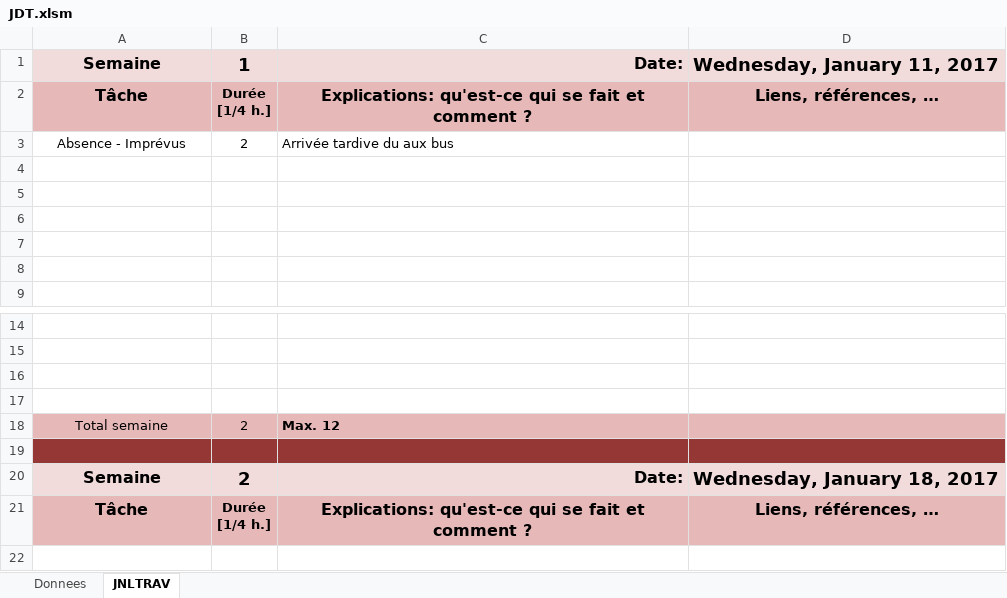
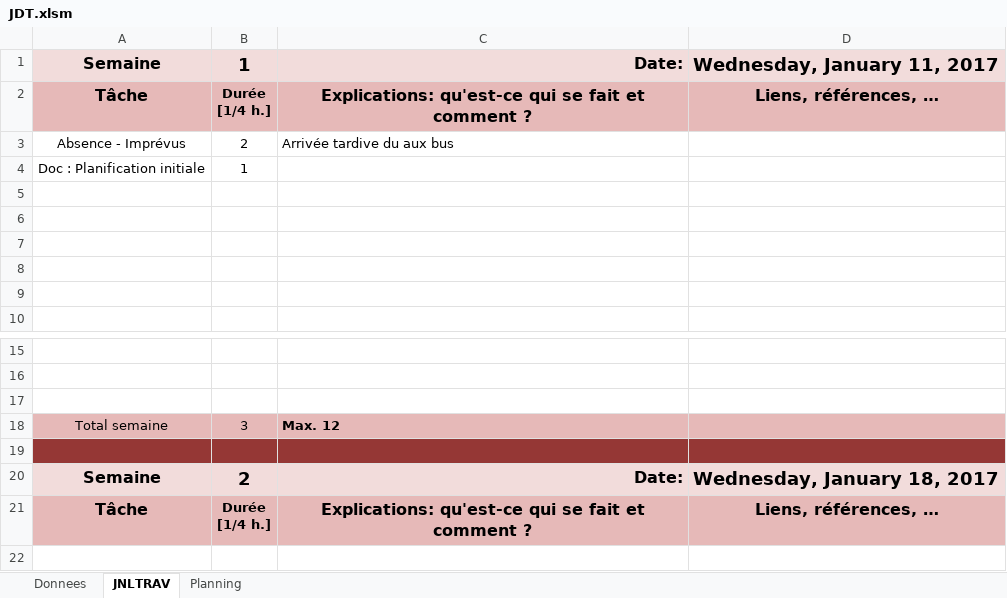
Before and after one commit to Pistou2/P_OO, an Excel workbook: JDT.xlsm, sheet JNLTRAV, drawn as a sheet; only a part is shown, gaps mark what is left out; values as stored, in another font and other column widths than the file's, no borders; charts and pictures not drawn; removed rows and columns are numbered as before the commit, all else as after; the diff names each change by its address in the sheet, - before the commit and + after, or states it on an @@ line.

```diff
--- a/JDT.xlsm (sheet JNLTRAV)
+++ b/JDT.xlsm (sheet JNLTRAV)
+sheet tab: Planning
+row 4: Doc : Planification initiale | 1
-row 17: (empty)
-B18: 2
+B18: 3
```
Also changed, not shown: sheet Donnees, charts or pictures.
